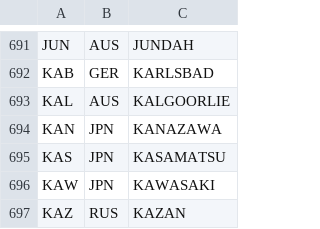
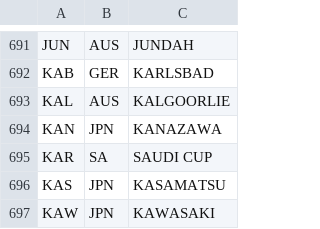
Before and after one commit to ahonaker/jpp, a CSV file: src/main/resources/track-codes.csv, drawn as a sheet; only a part is shown, gaps mark what is left out; the shorter side is filled out with more unchanged rows; the diff names each change by its address in the sheet, - before the commit and + after, or states it on an @@ line.

```diff
--- a/src/main/resources/track-codes.csv
+++ b/src/main/resources/track-codes.csv
+row 695: KAR | SA | SAUDI CUP
```
Also changed, not shown: 24 other files.
